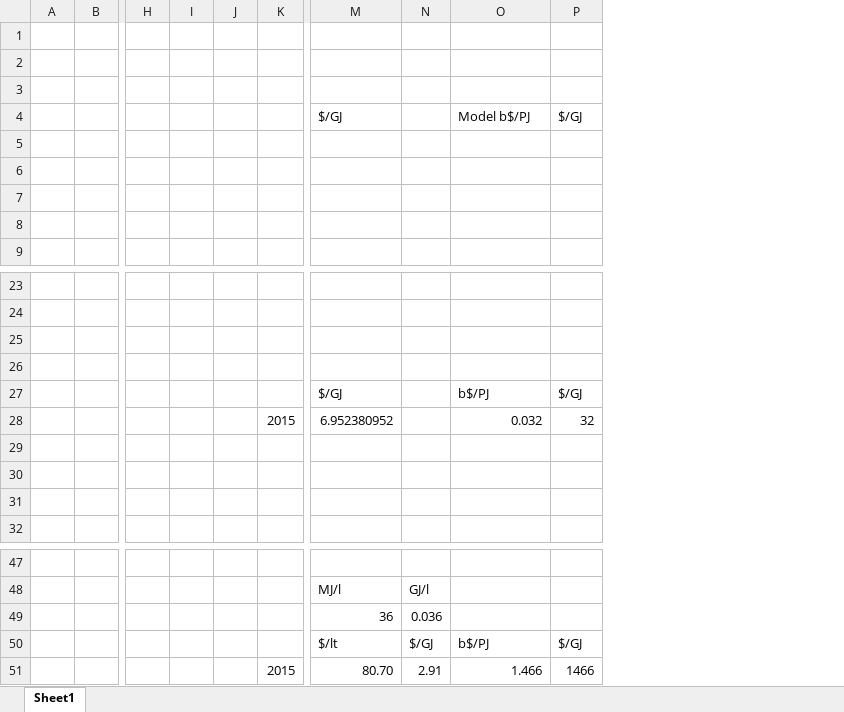
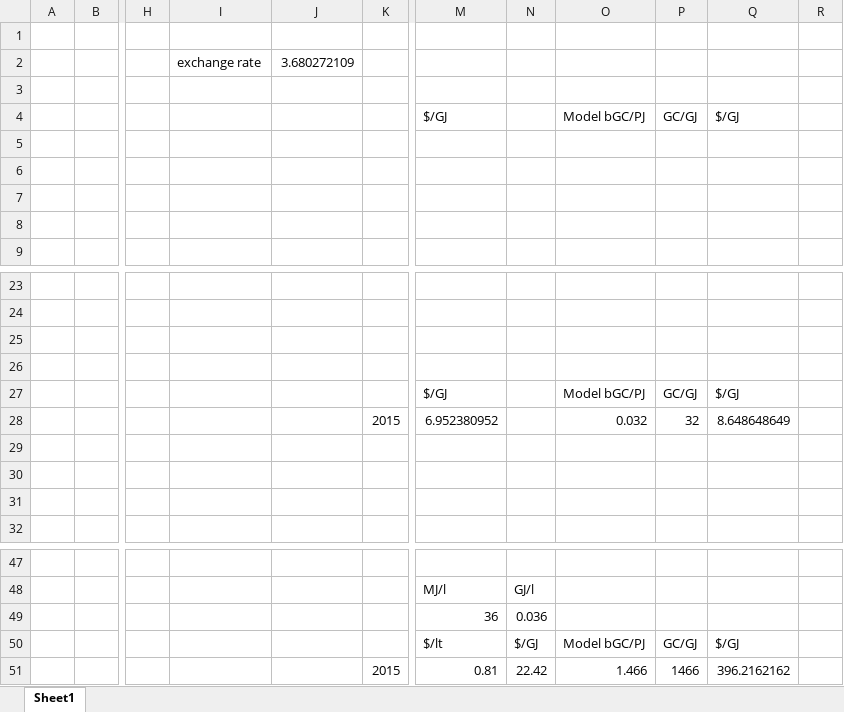
Before and after one commit to alisonERC/GHATIMGE, an Excel workbook: GHATIM/DataSpreadsheets/EnergyPriceChecks.xlsx, sheet Sheet1, drawn as a sheet; only a part is shown, gaps mark what is left out; values as stored, in another font and other column widths than the file's, no borders; charts and pictures not drawn; removed rows and columns are numbered as before the commit, all else as after; rows hold the shown columns only; the diff names each change by its address in the sheet, - before the commit and + after, or states it on an @@ line.

Commit message:
some fixes to Tableau

```diff
--- a/GHATIM/DataSpreadsheets/EnergyPriceChecks.xlsx (sheet Sheet1)
+++ b/GHATIM/DataSpreadsheets/EnergyPriceChecks.xlsx (sheet Sheet1)
-column I, empty
-column J, empty
+column I, row 2: exchange rate
+column J, row 2: 3.680272109
+column Q, row 4: $/GJ; rows 27-28: $/GJ | 8.648648649; rows 50-51: $/GJ | 396.2162162
+column R, empty
-row 2: (empty)
+row 2:  |  |  | exchange rate | 3.680272109
-O4: Model b$/PJ
+O4: Model bGC/PJ
-P4: $/GJ
+P4: GC/GJ
-O27: b$/PJ
+O27: Model bGC/PJ
-P27: $/GJ
+P27: GC/GJ
-O50: b$/PJ
+O50: Model bGC/PJ
-P50: $/GJ
+P50: GC/GJ
-M51: 80.70
+M51: 0.81
-N51: 2.91
+N51: 22.42
```
Also changed, not shown: GHATIMGE.xlsm, 6 other files.
